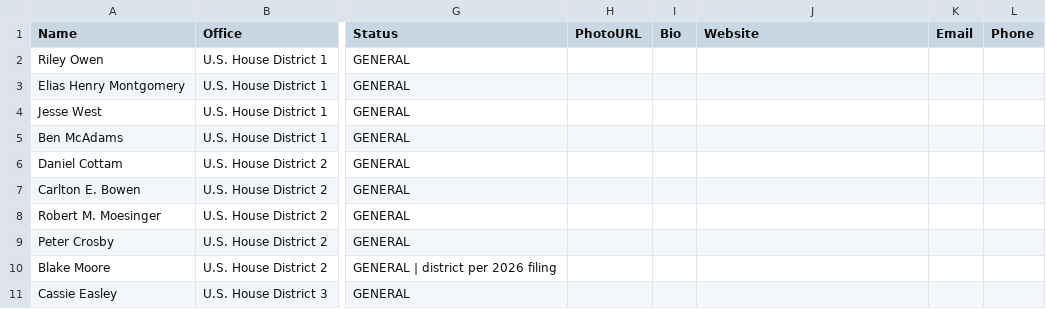
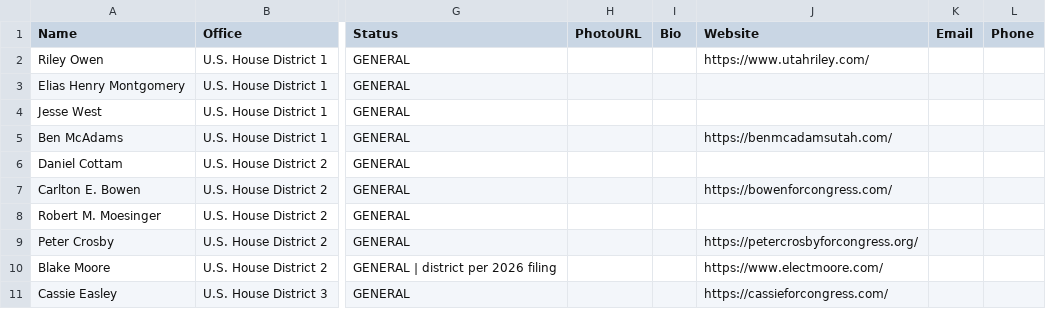
Before and after one commit to CatAuditor/precinctlookuptool, a CSV file: all_candidates.csv, drawn as a sheet; only a part is shown, gaps mark what is left out; the diff covers the shown part only; the diff names each change by its address in the sheet, - before the commit and + after, or states it on an @@ line.

```diff
--- a/all_candidates.csv
+++ b/all_candidates.csv
-J2 (Website): (empty)
+J2 (Website): https://www.utahriley.com/
-J5 (Website): (empty)
+J5 (Website): https://benmcadamsutah.com/
-J7 (Website): (empty)
+J7 (Website): https://bowenforcongress.com/
-J9 (Website): (empty)
+J9 (Website): https://petercrosbyforcongress.org/
-J10 (Website): (empty)
+J10 (Website): https://www.electmoore.com/
-J11 (Website): (empty)
+J11 (Website): https://cassieforcongress.com/
```
Also changed, not shown: 1 added row and 13 edited cells elsewhere in this file, county_incumbents.csv, 2 other files.
